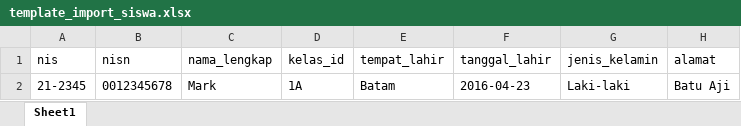
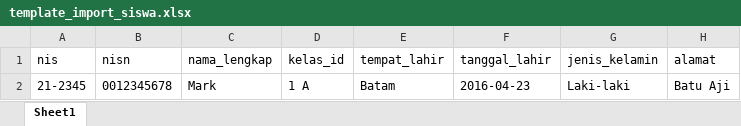
Before and after one commit to Raid1542/E-Rapor_PBL, an Excel workbook: server/public/templates/template_import_siswa.xlsx, sheet Sheet1, drawn as a sheet; values as stored, in another font and other column widths than the file's, no borders; the diff names each change by its address in the sheet, - before the commit and + after, or states it on an @@ line.

Commit message:
Update data pembelajaran

```diff
--- a/server/public/templates/template_import_siswa.xlsx (sheet Sheet1)
+++ b/server/public/templates/template_import_siswa.xlsx (sheet Sheet1)
-D2 (kelas_id): 1A
+D2 (kelas_id): 1 A
```
Also changed, not shown: 7 other files.
